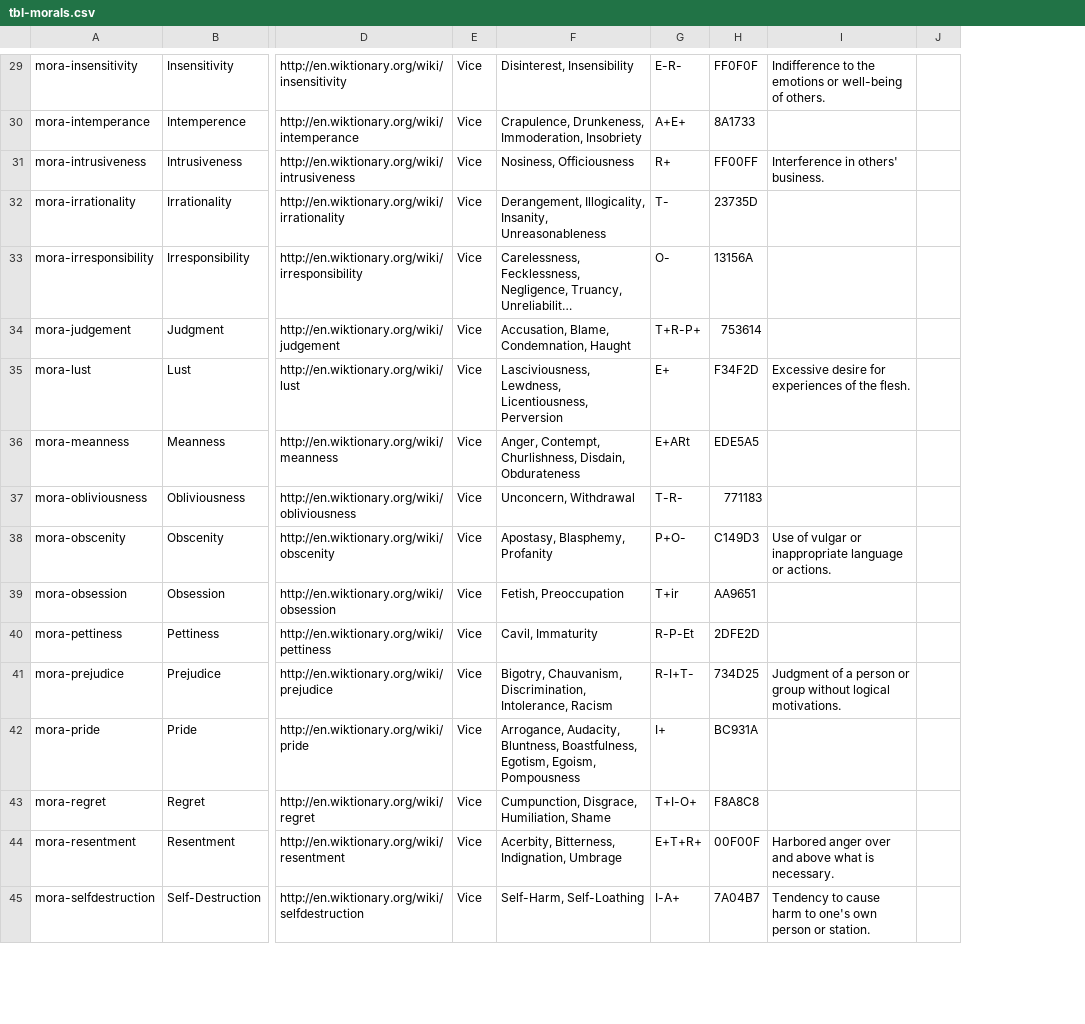
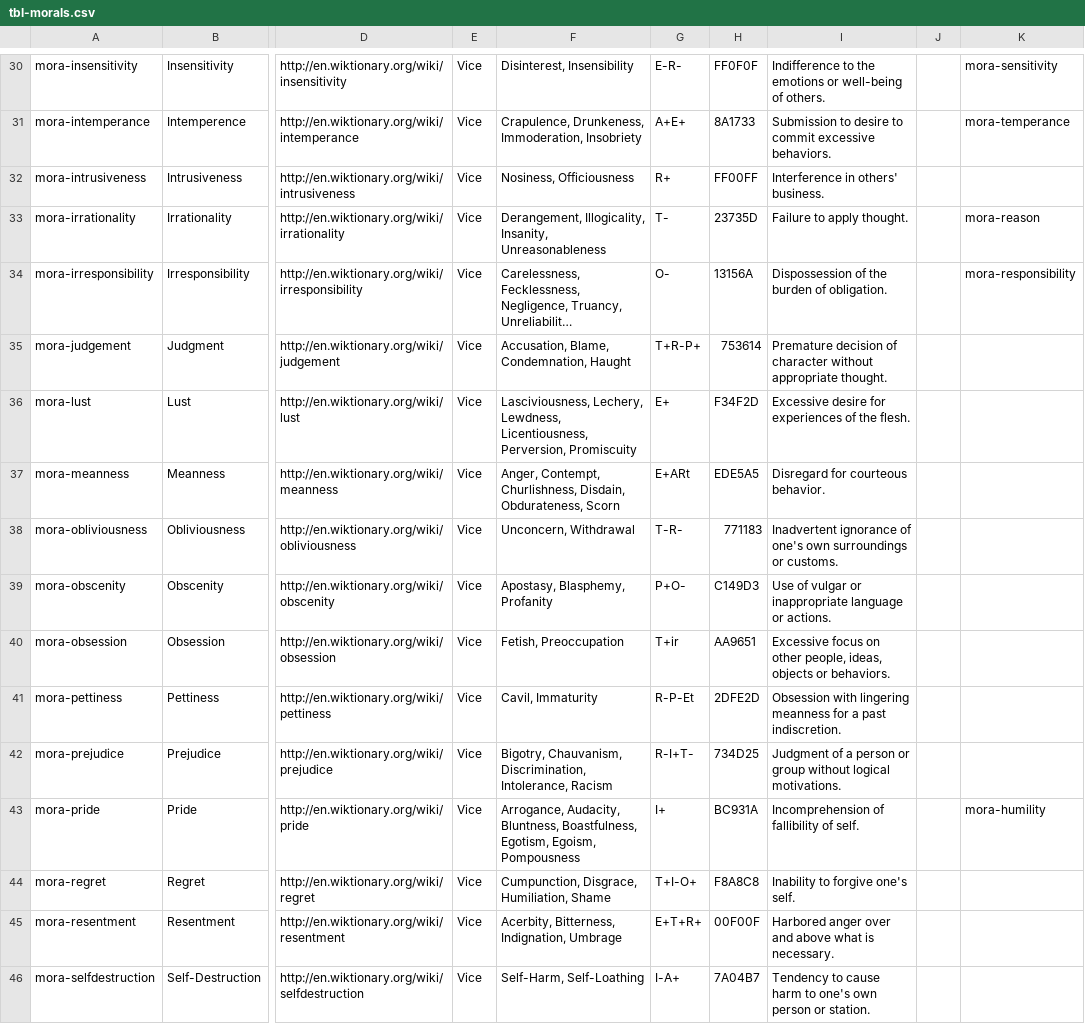
Before and after one commit to adamaxe/moralifeclientdata, a CSV file: Resources/tbl-morals.csv, drawn as a sheet; only a part is shown, gaps mark what is left out; long unchanged cells end in …; removed rows and columns are numbered as before the commit, all else as after; the diff covers the shown part only; the diff names each change by its address in the sheet, - before the commit and + after, or states it on an @@ line.

```diff
--- a/Resources/tbl-morals.csv
+++ b/Resources/tbl-morals.csv
-column J, empty
+column J, empty
+column K, rows 30-43: mora-sensitivity | mora-temperance |  | mora-reason | mora-responsibility |  |  |  |  |  |  |  |  | mora-humility
-I31: (empty)
+I31: Submission to desire to commit excessive behaviors.
-I33: (empty)
+I33: Failure to apply thought.
-I34: (empty)
+I34: Dispossession of the burden of obligation.
-I35: (empty)
+I35: Premature decision of character without appropriate thought.
-F36: Lasciviousness, Lewdness, Licentiousness, Perversion
+F36: Lasciviousness, Lechery, Lewdness, Licentiousness, Perversion, Promiscuity
-F37: …Churlishness, Disdain, Obdurateness
+F37: …Churlishness, Disdain, Obdurateness, Scorn
-I37: (empty)
+I37: Disregard for courteous behavior.
-I38: (empty)
+I38: Inadvertent ignorance of one's own surroundings or customs.
-I40: (empty)
+I40: Excessive focus on other people, ideas, objects or behaviors.
-I41: (empty)
+I41: Obsession with lingering meanness for a past indiscretion.
-I43: (empty)
+I43: Incomprehension of fallibility of self.
-I44: (empty)
+I44: Inability to forgive one's self.
```
Also changed, not shown: 2 added rows, 2 removed rows and 68 edited cells elsewhere in this file, Resources/tbl-assets.csv, Resources/tbl-characters.csv, 2 other files.
